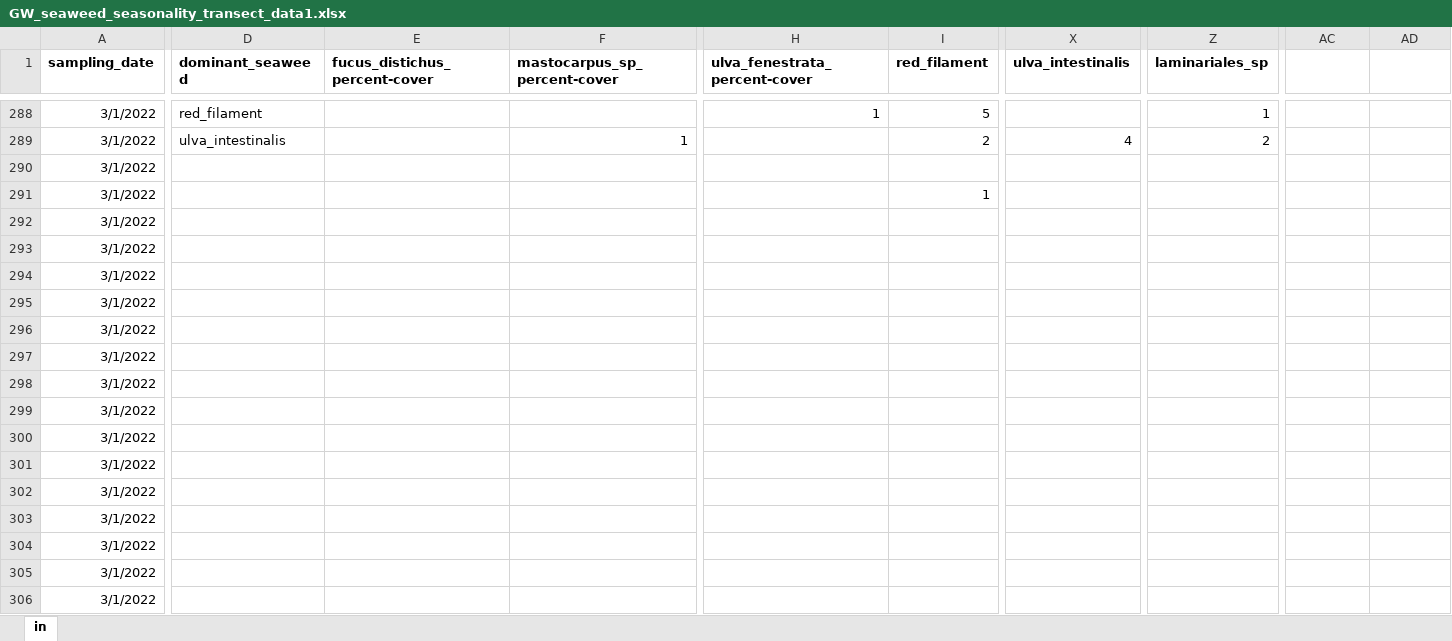
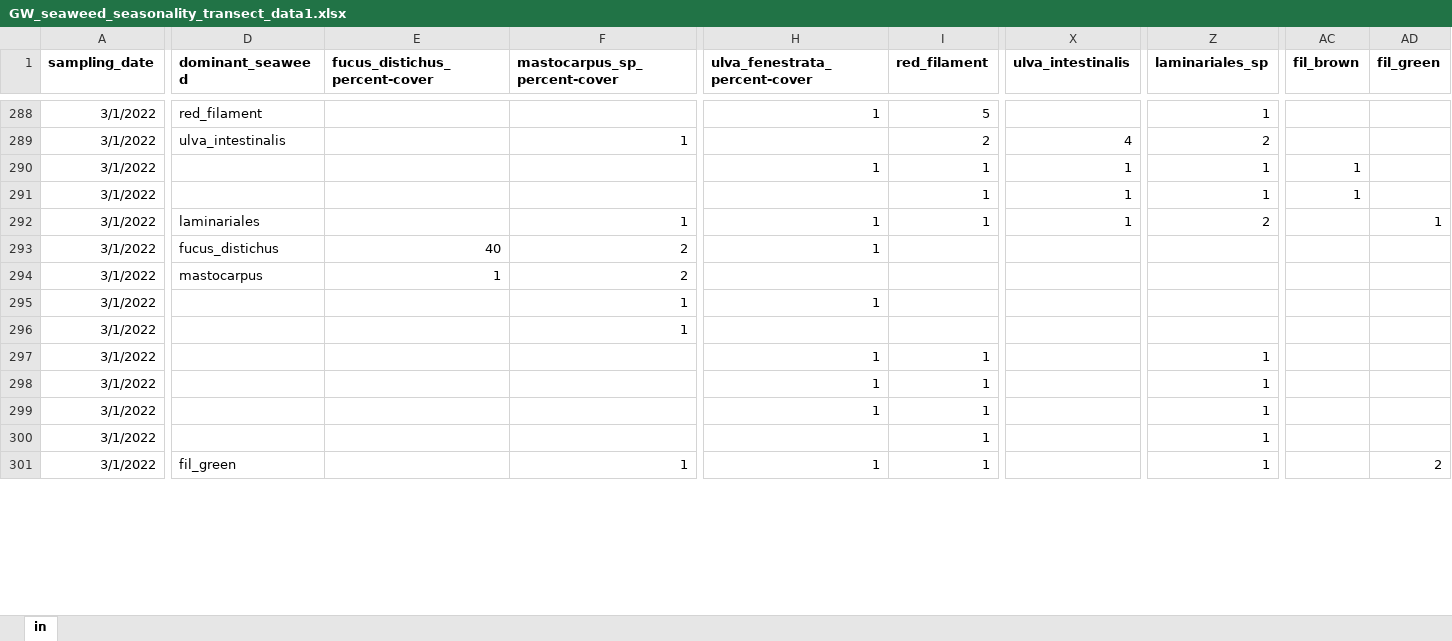
Before and after one commit to siobhanschenk/GW_seaweed_seasonality_transects, an Excel workbook: GW_seaweed_seasonality_transect_data1.xlsx, sheet in, drawn as a sheet; only a part is shown, gaps mark what is left out; values as stored, in another font and other column widths than the file's, no borders; removed rows and columns are numbered as before the commit, all else as after; rows hold the shown columns only; the diff covers the shown part only; the diff names each change by its address in the sheet, - before the commit and + after, or states it on an @@ line.

Commit message:
April data included

```diff
--- a/GW_seaweed_seasonality_transect_data1.xlsx (sheet in)
+++ b/GW_seaweed_seasonality_transect_data1.xlsx (sheet in)
-AC1: (empty)
+AC1: fil_brown
-AD1: (empty)
+AD1: fil_green
-H290 (ulva_fenestrata_percent-cover): (empty)
+H290 (ulva_fenestrata_percent-cover): 1
-I290 (red_filament): (empty)
+I290 (red_filament): 1
-X290:X291 (ulva_intestinalis): (empty)
+X290:X291 (ulva_intestinalis): 1
-Z290:Z291 (laminariales_sp): (empty)
+Z290:Z291 (laminariales_sp): 1
-AC290:AC291 (fil_brown): (empty)
+AC290:AC291 (fil_brown): 1
-row 292: 3/1/2022
+row 292: 3/1/2022 | laminariales |  | 1 | 1 | 1 | 1 | 2 |  | 1
-D293 (dominant_seaweed): (empty)
+D293 (dominant_seaweed): fucus_distichus
-E293 (fucus_distichus_percent-cover): (empty)
+E293 (fucus_distichus_percent-cover): 40
-F293:F294 (mastocarpus_sp_percent-cover): (empty)
+F293:F294 (mastocarpus_sp_percent-cover): 2
-H293 (ulva_fenestrata_percent-cover): (empty)
+H293 (ulva_fenestrata_percent-cover): 1
-D294 (dominant_seaweed): (empty)
+D294 (dominant_seaweed): mastocarpus
-E294 (fucus_distichus_percent-cover): (empty)
+E294 (fucus_distichus_percent-cover): 1
-F295:F296 (mastocarpus_sp_percent-cover): (empty)
+F295:F296 (mastocarpus_sp_percent-cover): 1
-H295 (ulva_fenestrata_percent-cover): (empty)
+H295 (ulva_fenestrata_percent-cover): 1
-H297:H299 (ulva_fenestrata_percent-cover): (empty)
+H297:H299 (ulva_fenestrata_percent-cover): 1
-I297:I301 (red_filament): (empty)
+I297:I301 (red_filament): 1
-Z297:Z301 (laminariales_sp): (empty)
+Z297:Z301 (laminariales_sp): 1
-D301 (dominant_seaweed): (empty)
+D301 (dominant_seaweed): fil_green
-F301 (mastocarpus_sp_percent-cover): (empty)
+F301 (mastocarpus_sp_percent-cover): 1
-H301 (ulva_fenestrata_percent-cover): (empty)
+H301 (ulva_fenestrata_percent-cover): 1
-AD301 (fil_green): (empty)
+AD301 (fil_green): 2
-row 302: 3/1/2022
-row 303: 3/1/2022
-row 304: 3/1/2022
-row 305: 3/1/2022
-row 306: 3/1/2022
```
Also changed, not shown: 40 added rows, 30 removed rows and 14 edited cells elsewhere in this sheet, 3 other files.
